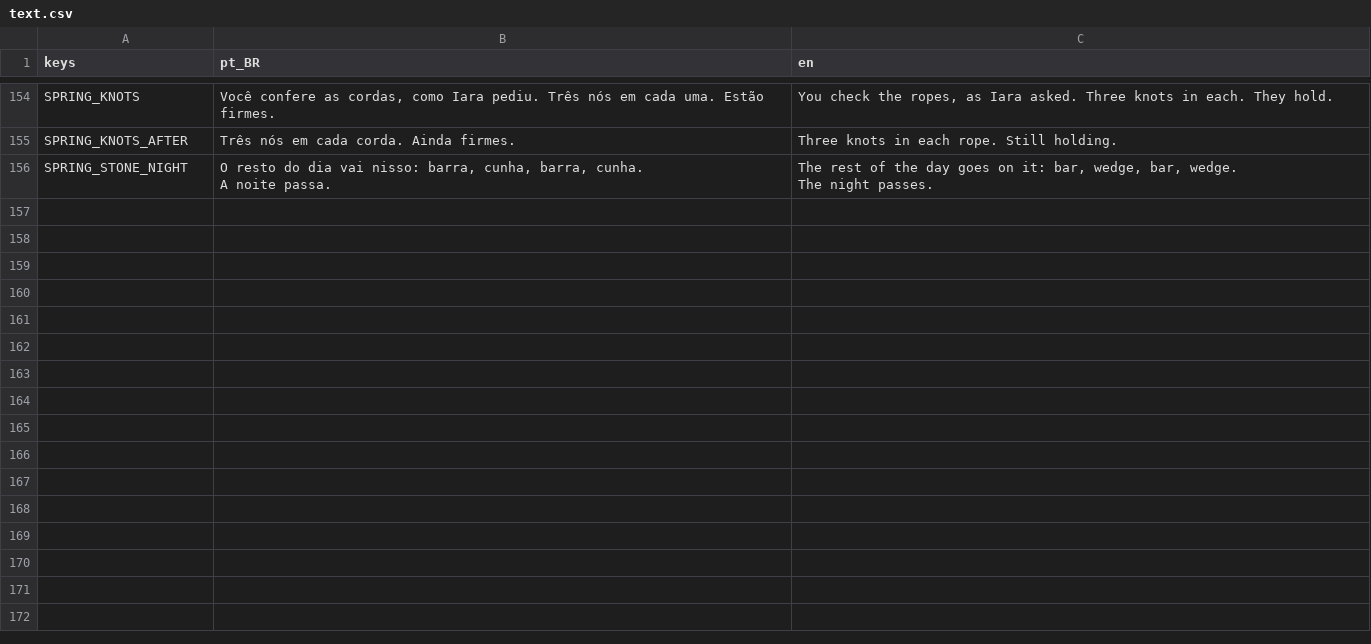
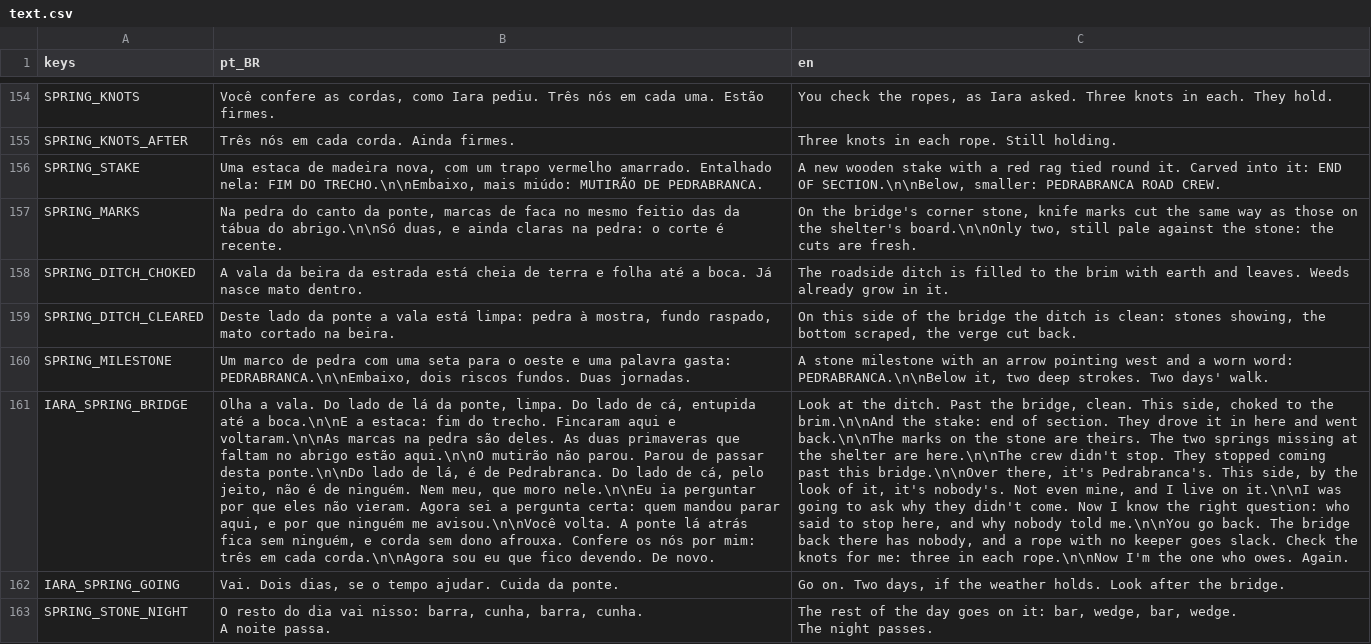
Before and after one commit to Jovinull/Ardovel, a CSV file: locale/text.csv, drawn as a sheet; only a part is shown, gaps mark what is left out; the diff names each change by its address in the sheet, - before the commit and + after, or states it on an @@ line.

Commit message:
Add the road west, where the crew's work now ends
A short stretch of the road to Pedrabranca past the rockfall. East of the slab bridge the ditch is choked to the brim and wild Cardosas grow by the road; west of it the ditch is clean and the verges cut. A new stake at the bridge reads END OF SECTION, and the bridge's corner stone carries the crew's marks for the two springs missing from their shelter's board. Iara, waiting there with her load, reads it with the hero: the crew did not stop, it stopped coming past this bridge. She goes on alone to Pedrabranca, two days away, to ask who drew the line and why nobody told her, and asks the hero to look after the rope bridge.

```diff
--- a/locale/text.csv
+++ b/locale/text.csv
+row 156: SPRING_STAKE | Uma estaca de madeira nova, com um trapo vermelho amarrado. Entalhado nela: FIM DO TRECHO.\n\nEmbaixo, mais miúdo: MUTIRÃO DE PEDRABRANCA. | A new wooden stake with a red rag tied round it. Carved into it: END OF SECTION.\n\nBelow, smaller: PEDRABRANCA ROAD CREW.
+row 157: SPRING_MARKS | Na pedra do canto da ponte, marcas de faca no mesmo feitio das da tábua do abrigo.\n\nSó duas, e ainda claras na pedra: o corte é recente. | On the bridge's corner stone, knife marks cut the same way as those on the shelter's board.\n\nOnly two, still pale against the stone: the cuts are fresh.
+row 158: SPRING_DITCH_CHOKED | A vala da beira da estrada está cheia de terra e folha até a boca. Já nasce mato dentro. | The roadside ditch is filled to the brim with earth and leaves. Weeds already grow in it.
+row 159: SPRING_DITCH_CLEARED | Deste lado da ponte a vala está limpa: pedra à mostra, fundo raspado, mato cortado na beira. | On this side of the bridge the ditch is clean: stones showing, the bottom scraped, the verge cut back.
+row 160: SPRING_MILESTONE | Um marco de pedra com uma seta para o oeste e uma palavra gasta: PEDRABRANCA.\n\nEmbaixo, dois riscos fundos. Duas jornadas. | A stone milestone with an arrow pointing west and a worn word: PEDRABRANCA.\n\nBelow it, two deep strokes. Two days' walk.
+row 161: IARA_SPRING_BRIDGE | Olha a vala. Do lado de lá da ponte, limpa. Do lado de cá, entupida até a boca.\n\nE a estaca: fim do trecho. Fincaram aqui e voltaram.\n\nAs marcas na pedra são deles. As duas primaveras que faltam no abrigo estão aqui.\n\nO mutirão não parou. Parou de passar desta ponte.\n\nDo lado de lá, é de Pedrabranca. Do lado de cá, pelo jeito, não é de ninguém. Nem meu, que moro nele.\n\nEu ia perguntar por que eles não vieram. Agora sei a pergunta certa: quem mandou parar aqui, e por que ninguém me avisou.\n\nVocê volta. A ponte lá atrás fica sem ninguém, e corda sem dono afrouxa. Confere os nós por mim: três em cada corda.\n\nAgora sou eu que fico devendo. De novo. | Look at the ditch. Past the bridge, clean. This side, choked to the brim.\n\nAnd the stake: end of section. They drove it in here and went back.\n\nThe marks on the stone are theirs. The two springs missing at the shelter are here.\n\nThe crew didn't stop. They stopped coming past this bridge.\n\nOver there, it's Pedrabranca's. This side, by the look of it, it's nobody's. Not even mine, and I live on it.\n\nI was going to ask why they didn't come. Now I know the right question: who said to stop here, and why nobody told me.\n\nYou go back. The bridge back there has nobody, and a rope with no keeper goes slack. Check the knots for me: three in each rope.\n\nNow I'm the one who owes. Again.
+row 162: IARA_SPRING_GOING | Vai. Dois dias, se o tempo ajudar. Cuida da ponte. | Go on. Two days, if the weather holds. Look after the bridge.
```
Also changed, not shown: 6 other files.
